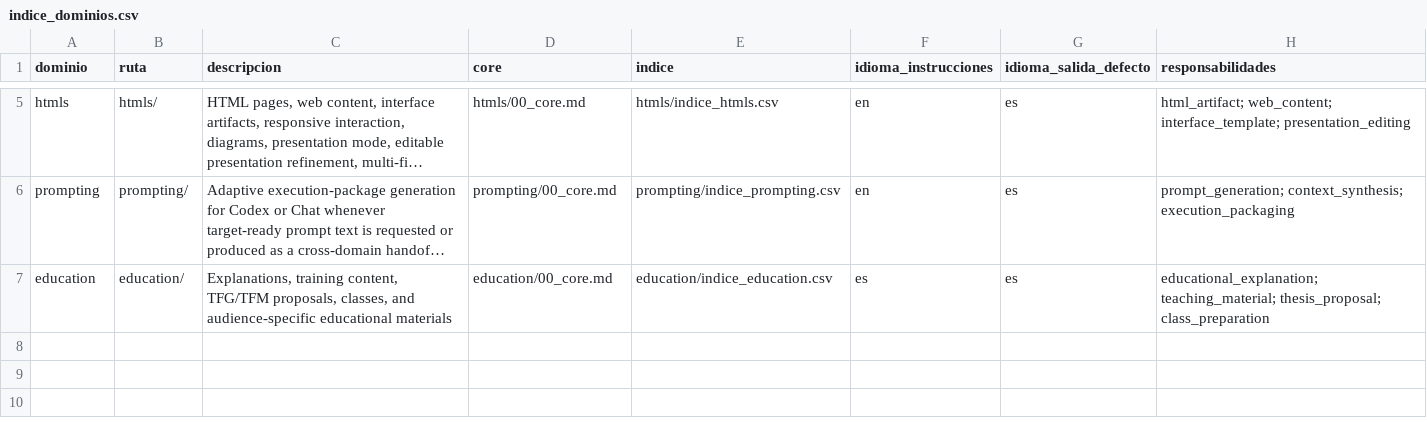
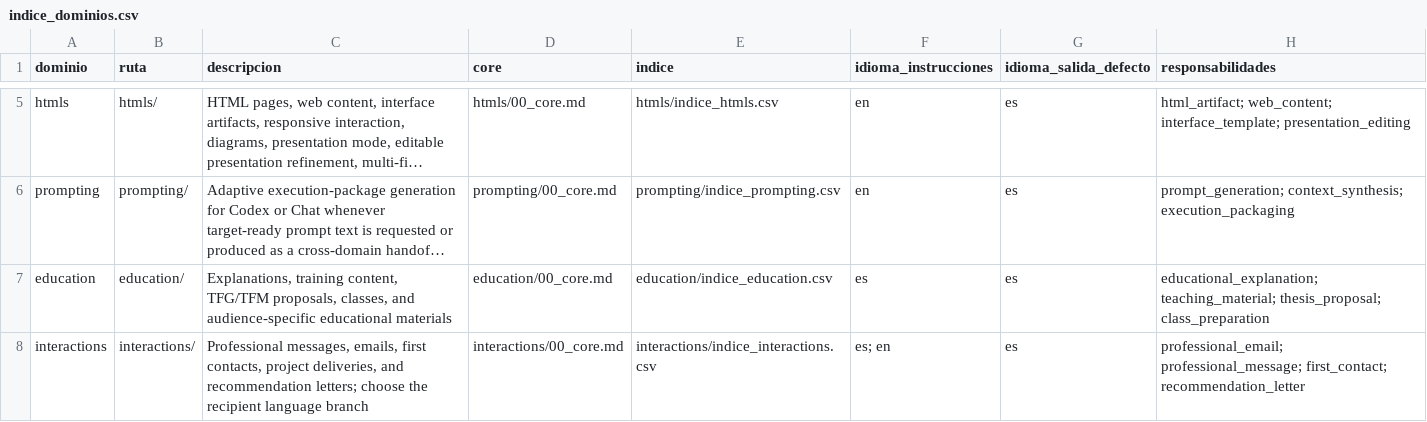
Before and after one commit to DOKOS-TAYOS/knotbase, a CSV file: info_for_ai/indice_dominios.csv, drawn as a sheet; only a part is shown, gaps mark what is left out; long unchanged cells end in …; the diff names each change by its address in the sheet, - before the commit and + after, or states it on an @@ line.

Commit message:
Expose five canonical bilingual interaction commands (#21)
* Register canonical public interaction routes (info_for_ai/comandos.csv)

* Register canonical public interaction routes (info_for_ai/comandos_lookup.csv)

* Register canonical public interaction routes (info_for_ai/indice_dominios.csv)

* Document and statically validate bilingual interaction command routing

* Document and statically validate bilingual interaction command routing

* Document and statically validate bilingual interaction command routing

* Check both language branches for all interaction commands

* Describe twenty-five scoped public commands and interaction safety

* Record exact interaction command parity, provenance and runtime boundaries

* Record continuity checkpoint for public interaction commands

* Correct current public command count in README

```diff
--- a/info_for_ai/indice_dominios.csv
+++ b/info_for_ai/indice_dominios.csv
+row 8: interactions | interactions/ | Professional messages, emails, first contacts, project deliveries, and recommendation letters; choose the recipient language branch | interactions/00_core.md | interactions/indice_interactions.csv | es; en | es | professional_email; professional_message; first_contact; recommendation_letter
```
Also changed, not shown: info_for_ai/comandos.csv, 7 other files.
